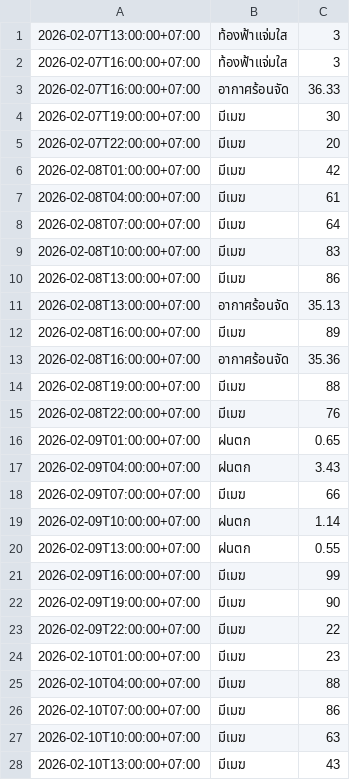
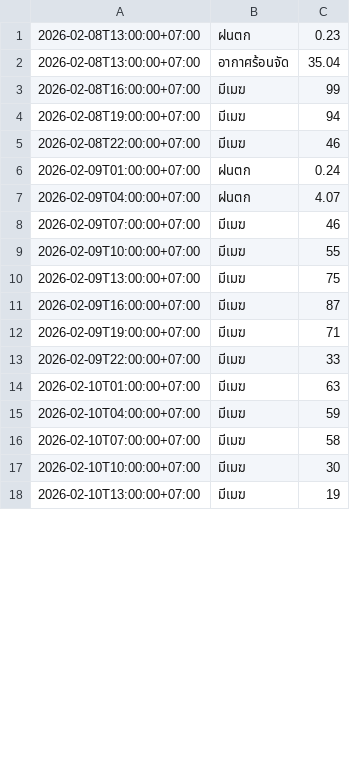
Before and after one commit to wata011/my-water-monitor, a CSV file: weather_log.csv, drawn as a sheet; only a part is shown; the diff covers the shown part only.

```diff
--- a/weather_log.csv
+++ b/weather_log.csv
@@ -1,28 +1,18 @@
-2026-02-07T13:00:00+07:00,ท้องฟ้าแจ่มใส,3
-2026-02-07T16:00:00+07:00,ท้องฟ้าแจ่มใส,3
-2026-02-07T16:00:00+07:00,อากาศร้อนจัด,36.33
-2026-02-07T19:00:00+07:00,มีเมฆ,30
-2026-02-07T22:00:00+07:00,มีเมฆ,20
-2026-02-08T01:00:00+07:00,มีเมฆ,42
-2026-02-08T04:00:00+07:00,มีเมฆ,61
-2026-02-08T07:00:00+07:00,มีเมฆ,64
-2026-02-08T10:00:00+07:00,มีเมฆ,83
-2026-02-08T13:00:00+07:00,มีเมฆ,86
-2026-02-08T13:00:00+07:00,อากาศร้อนจัด,35.13
-2026-02-08T16:00:00+07:00,มีเมฆ,89
-2026-02-08T16:00:00+07:00,อากาศร้อนจัด,35.36
-2026-02-08T19:00:00+07:00,มีเมฆ,88
-2026-02-08T22:00:00+07:00,มีเมฆ,76
-2026-02-09T01:00:00+07:00,ฝนตก,0.65
-2026-02-09T04:00:00+07:00,ฝนตก,3.43
-2026-02-09T07:00:00+07:00,มีเมฆ,66
-2026-02-09T10:00:00+07:00,ฝนตก,1.14
-2026-02-09T13:00:00+07:00,ฝนตก,0.55
-2026-02-09T16:00:00+07:00,มีเมฆ,99
-2026-02-09T19:00:00+07:00,มีเมฆ,90
-2026-02-09T22:00:00+07:00,มีเมฆ,22
-2026-02-10T01:00:00+07:00,มีเมฆ,23
-2026-02-10T04:00:00+07:00,มีเมฆ,88
-2026-02-10T07:00:00+07:00,มีเมฆ,86
-2026-02-10T10:00:00+07:00,มีเมฆ,63
-2026-02-10T13:00:00+07:00,มีเมฆ,43
+2026-02-08T13:00:00+07:00,ฝนตก,0.23
+2026-02-08T13:00:00+07:00,อากาศร้อนจัด,35.04
+2026-02-08T16:00:00+07:00,มีเมฆ,99
+2026-02-08T19:00:00+07:00,มีเมฆ,94
+2026-02-08T22:00:00+07:00,มีเมฆ,46
+2026-02-09T01:00:00+07:00,ฝนตก,0.24
+2026-02-09T04:00:00+07:00,ฝนตก,4.07
+2026-02-09T07:00:00+07:00,มีเมฆ,46
+2026-02-09T10:00:00+07:00,มีเมฆ,55
+2026-02-09T13:00:00+07:00,มีเมฆ,75
+2026-02-09T16:00:00+07:00,มีเมฆ,87
+2026-02-09T19:00:00+07:00,มีเมฆ,71
+2026-02-09T22:00:00+07:00,มีเมฆ,33
+2026-02-10T01:00:00+07:00,มีเมฆ,63
+2026-02-10T04:00:00+07:00,มีเมฆ,59
+2026-02-10T07:00:00+07:00,มีเมฆ,58
+2026-02-10T10:00:00+07:00,มีเมฆ,30
+2026-02-10T13:00:00+07:00,มีเมฆ,19
```
Also changed, not shown: 11 added rows and 19 edited cells elsewhere in this file.
